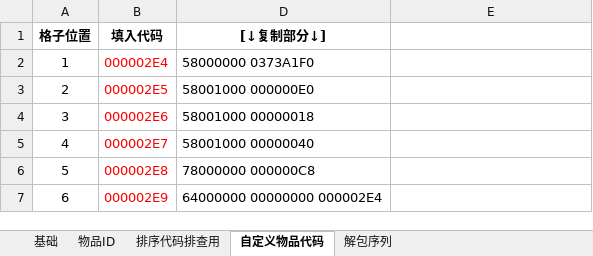
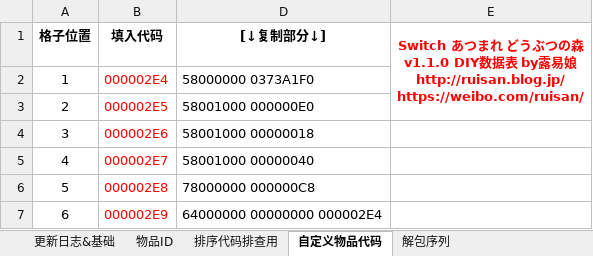
Before and after one commit to Ruimusume/ACNHID, an Excel workbook: Switch あつまれ どうぶつの森 ID.xlsx, sheet 自定义物品代码, drawn as a sheet; only a part is shown; values as stored, in another font and other column widths than the file's, no borders; ↵ is a line break in a cell; the diff names each change by its address in the sheet, - before the commit and + after, or states it on an @@ line.

```diff
--- a/Switch あつまれ どうぶつの森 ID.xlsx (sheet 自定义物品代码)
+++ b/Switch あつまれ どうぶつの森 ID.xlsx (sheet 自定义物品代码)
-sheet tab: 基础
+sheet tab: 更新日志&基础
-E1: (empty)
+E1: Switch あつまれ どうぶつの森 v1.1.0 DIY数据表 by露易娘 ↵ http://ruisan.blog.jp/ ↵ https://weibo.com/ruisan/
+E1:E3 merged
```
Also changed, not shown: sheet 更新日志&基础.
